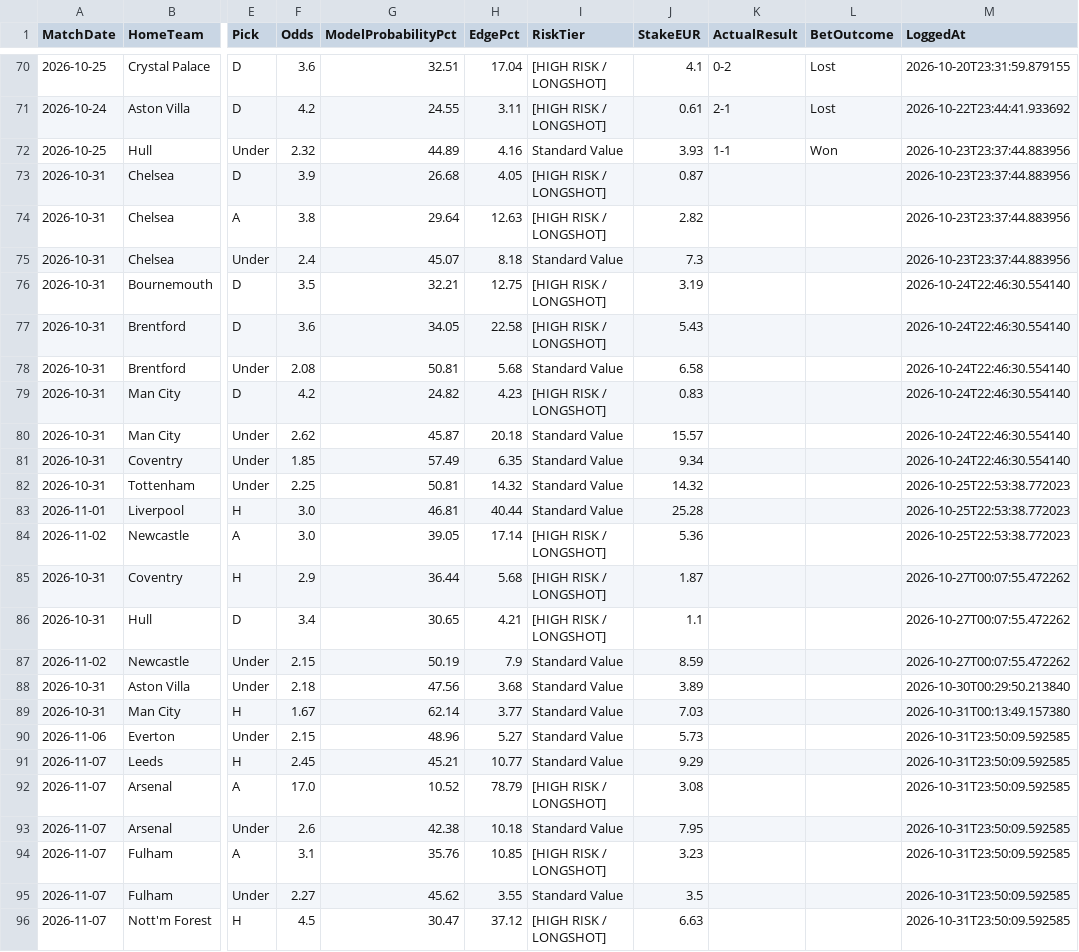
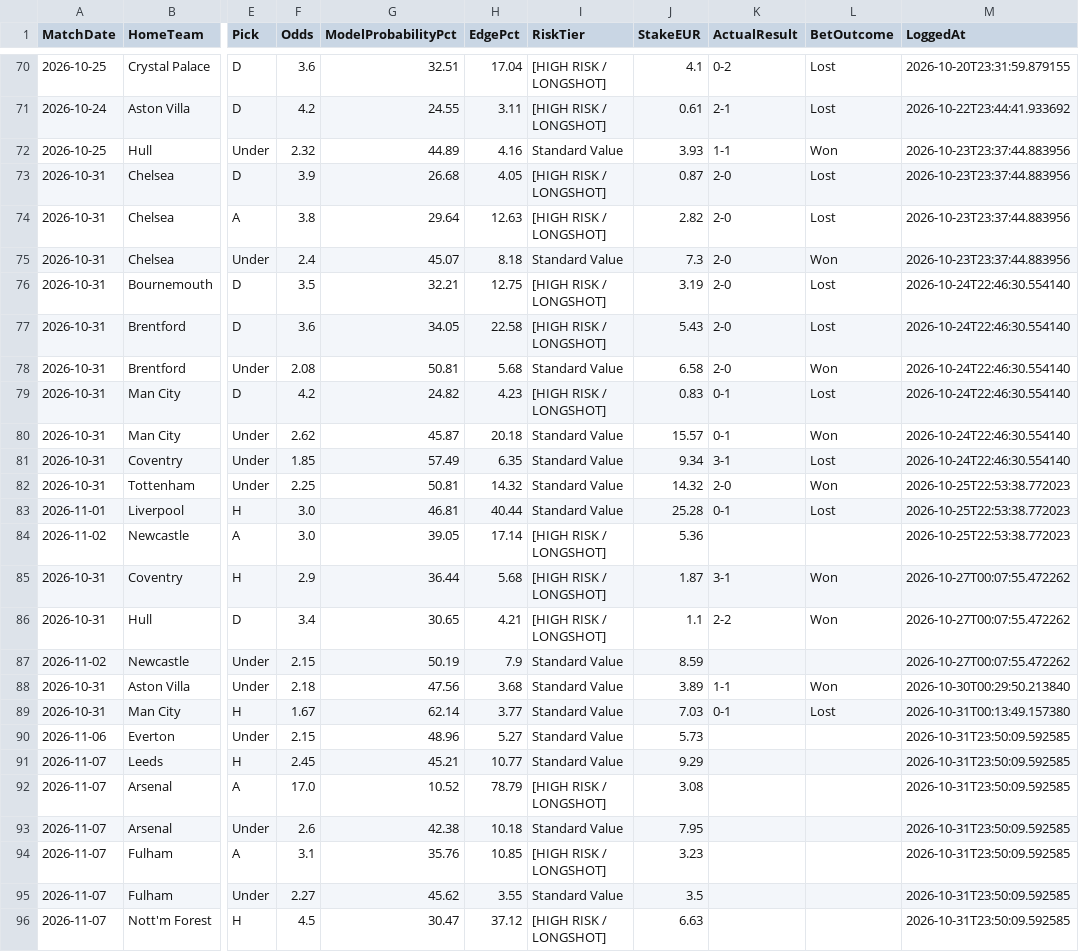
Before and after one commit to boukakos/palavoiBetPredictor, a CSV file: data/predictions/bets_log.csv, drawn as a sheet; only a part is shown, gaps mark what is left out; the diff names each change by its address in the sheet, - before the commit and + after, or states it on an @@ line.

```diff
--- a/data/predictions/bets_log.csv
+++ b/data/predictions/bets_log.csv
-K73:K78 (ActualResult): (empty)
+K73:K78 (ActualResult): 2-0
-L73:L74 (BetOutcome): (empty)
+L73:L74 (BetOutcome): Lost
-L75 (BetOutcome): (empty)
+L75 (BetOutcome): Won
-L76:L77 (BetOutcome): (empty)
+L76:L77 (BetOutcome): Lost
-L78 (BetOutcome): (empty)
+L78 (BetOutcome): Won
-K79:K80 (ActualResult): (empty)
+K79:K80 (ActualResult): 0-1
-L79 (BetOutcome): (empty)
+L79 (BetOutcome): Lost
-L80 (BetOutcome): (empty)
+L80 (BetOutcome): Won
-K81 (ActualResult): (empty)
+K81 (ActualResult): 3-1
-L81 (BetOutcome): (empty)
+L81 (BetOutcome): Lost
-K82 (ActualResult): (empty)
+K82 (ActualResult): 2-0
-L82 (BetOutcome): (empty)
+L82 (BetOutcome): Won
-K83 (ActualResult): (empty)
+K83 (ActualResult): 0-1
-L83 (BetOutcome): (empty)
+L83 (BetOutcome): Lost
-K85 (ActualResult): (empty)
+K85 (ActualResult): 3-1
-L85:L86 (BetOutcome): (empty)
+L85:L86 (BetOutcome): Won
-K86 (ActualResult): (empty)
+K86 (ActualResult): 2-2
-K88 (ActualResult): (empty)
+K88 (ActualResult): 1-1
-L88 (BetOutcome): (empty)
+L88 (BetOutcome): Won
-K89 (ActualResult): (empty)
+K89 (ActualResult): 0-1
-L89 (BetOutcome): (empty)
+L89 (BetOutcome): Lost
```
Also changed, not shown: 2 other files.
